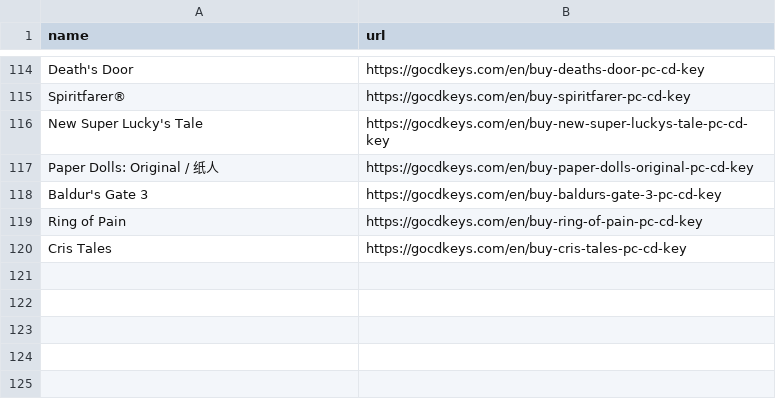
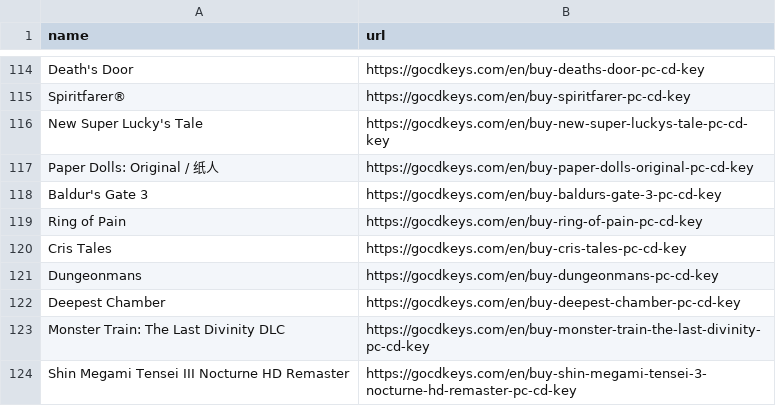
Before and after one commit to SBG25/WishlistSnitcher, a CSV file: repository.csv, drawn as a sheet; only a part is shown, gaps mark what is left out.

```diff
--- a/repository.csv
+++ b/repository.csv
@@ -120 +120,5 @@ Ring of Pain,https://gocdkeys.com/en/buy-ring-of-pain-pc-cd-key
 Cris Tales,https://gocdkeys.com/en/buy-cris-tales-pc-cd-key
+Dungeonmans,https://gocdkeys.com/en/buy-dungeonmans-pc-cd-key
+Deepest Chamber,https://gocdkeys.com/en/buy-deepest-chamber-pc-cd-key
+Monster Train: The Last Divinity DLC,https://gocdkeys.com/en/buy-monster-train-the-last-divinity-pc-cd-key
+Shin Megami Tensei III Nocturne HD Remaster,https://gocdkeys.com/en/buy-shin-megami-tensei-3-nocturne-hd-remaster-pc-cd-key
```
Also changed, not shown: 1 other file.
